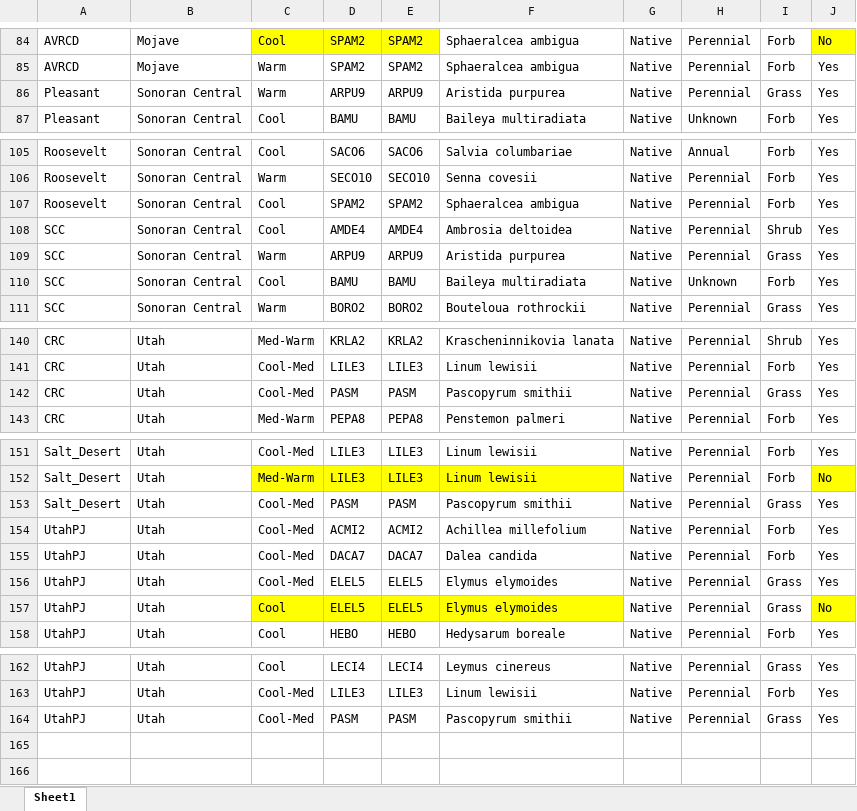
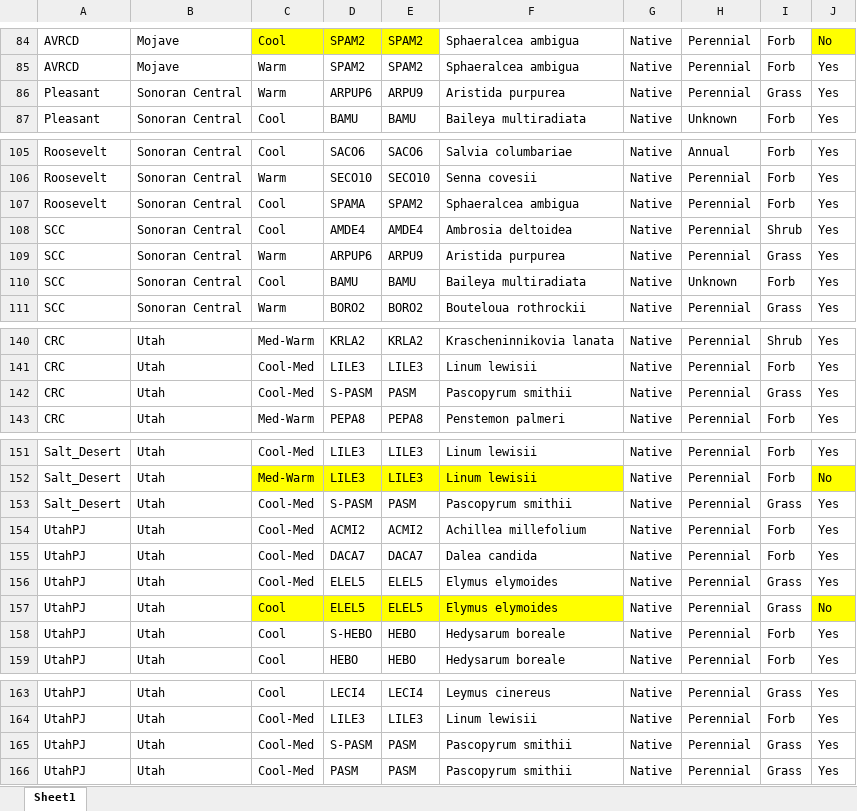
Before and after one commit to lossanna/RestoreNet, an Excel workbook: data/raw/03.1b_edited-species-seeded2_corrected-seeded-in-mix_subplot.xlsx, sheet Sheet1, drawn as a sheet; only a part is shown, gaps mark what is left out; values as stored, in another font and other column widths than the file's, no borders; charts and pictures not drawn; the diff covers the shown part only; the diff names each change by its address in the sheet, - before the commit and + after, or states it on an @@ line.

```diff
--- a/data/raw/03.1b_edited-species-seeded2_corrected-seeded-in-mix_subplot.xlsx (sheet Sheet1)
+++ b/data/raw/03.1b_edited-species-seeded2_corrected-seeded-in-mix_subplot.xlsx (sheet Sheet1)
-D86: ARPU9
+D86: ARPUP6
-D107: SPAM2
+D107: SPAMA
-D109: ARPU9
+D109: ARPUP6
-D142: PASM
+D142: S-PASM
-D153: PASM
+D153: S-PASM
+row 158: UtahPJ | Utah | Cool | S-HEBO | HEBO | Hedysarum boreale | Native | Perennial | Forb | Yes
+row 165: UtahPJ | Utah | Cool-Med | S-PASM | PASM | Pascopyrum smithii | Native | Perennial | Grass | Yes
```
Also changed, not shown: cell formats elsewhere in this sheet, data/raw/03.1b_edited-species-seeded1_corrected-seeded-not-in-mix_subplot.xlsx, data/raw/03.1b_edited-species-seeded4_corrected-not-seeded_subplot.xlsx, 6 other files.
